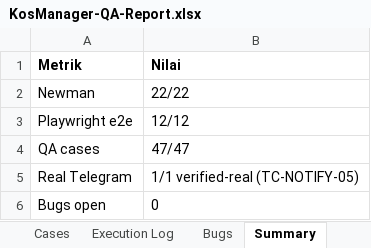
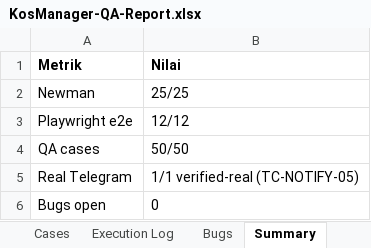
Before and after one commit to RakhaYandra/kosmanager-dotnet-qa, an Excel workbook: reports/KosManager-QA-Report.xlsx, sheet Summary, drawn as a sheet; values as stored, in another font and other column widths than the file's, no borders; the diff names each change by its address in the sheet, - before the commit and + after, or states it on an @@ line.

```diff
--- a/reports/KosManager-QA-Report.xlsx (sheet Summary)
+++ b/reports/KosManager-QA-Report.xlsx (sheet Summary)
-B2 (Nilai): 22/22
+B2 (Nilai): 25/25
-B4 (Nilai): 47/47
+B4 (Nilai): 50/50
```
Also changed, not shown: sheet Cases, sheet Execution Log, sheet Cover, 4 other files.
